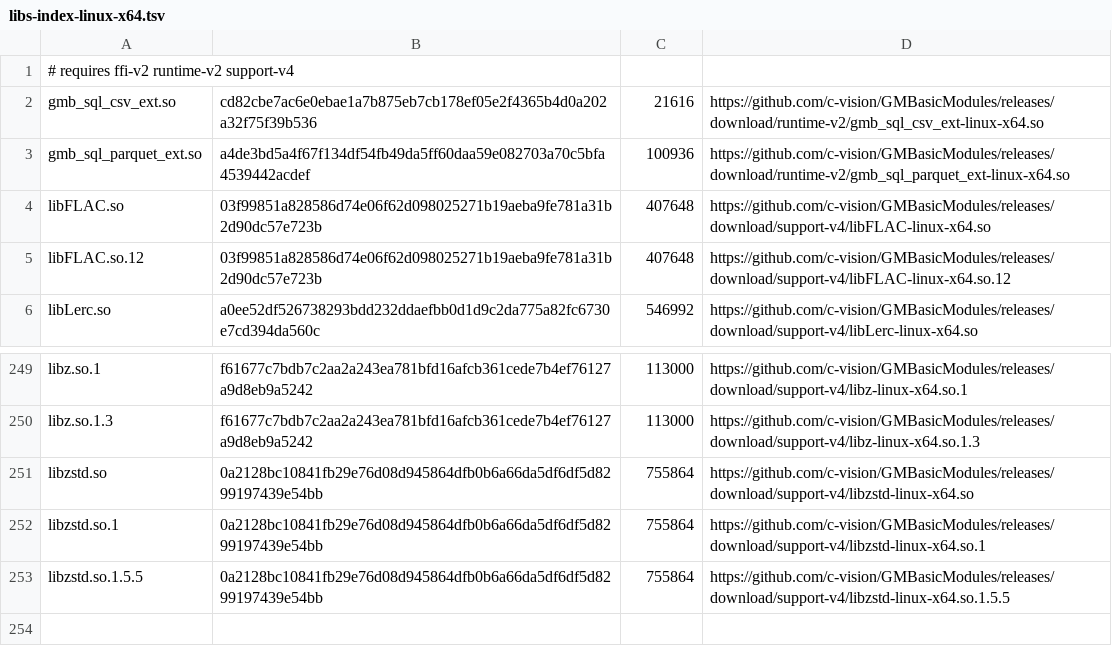
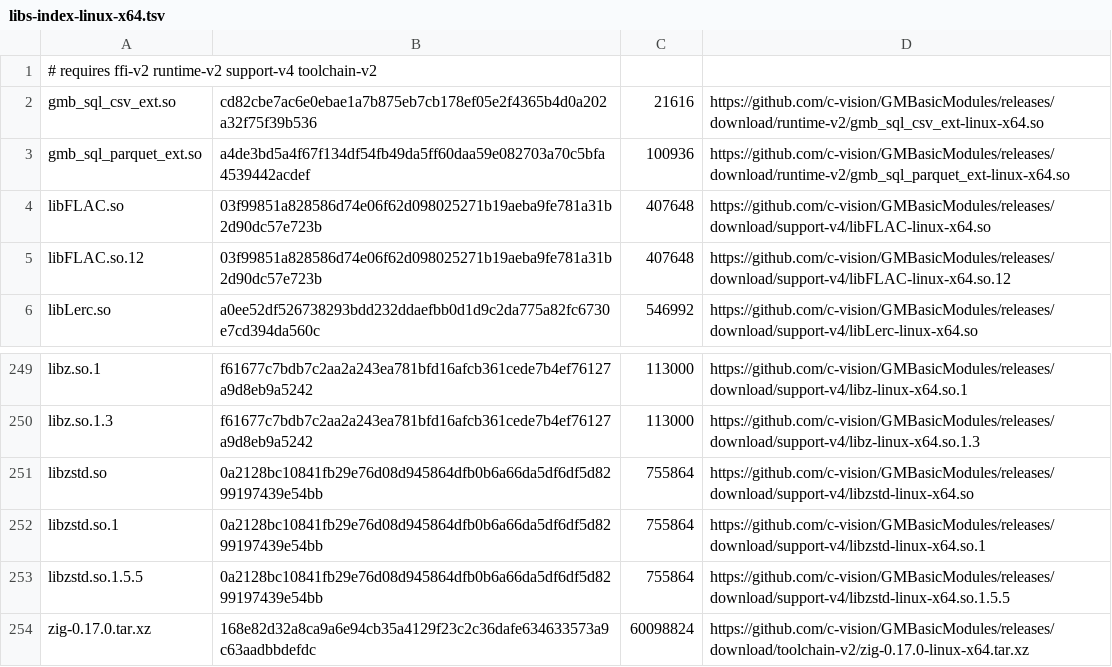
Before and after one commit to c-vision/GMBasic, a TSV file: shared/settings/libs-index-linux-x64.tsv, drawn as a sheet; only a part is shown, gaps mark what is left out.

```diff
--- a/shared/settings/libs-index-linux-x64.tsv
+++ b/shared/settings/libs-index-linux-x64.tsv
@@ -1,2 +1,2 @@
-# requires ffi-v2 runtime-v2 support-v4
+# requires ffi-v2 runtime-v2 support-v4 toolchain-v2
 gmb_sql_csv_ext.so	cd82cbe7ac6e0ebae1a7b875eb7cb178ef05e2f4365b4d0a202a32f75f39b536	21616	https://github.com/c-vision/GMBasicModules/releases/download/runtime-v2/gmb_sql_csv_ext-linux-x64.so
@@ -253 +253,2 @@ libzstd.so.1	0a2128bc10841fb29e76d08d945864dfb0b6a66da5df6df5d8299197439e54bb	75
 libzstd.so.1.5.5	0a2128bc10841fb29e76d08d945864dfb0b6a66da5df6df5d8299197439e54bb	755864	https://github.com/c-vision/GMBasicModules/releases/download/support-v4/libzstd-linux-x64.so.1.5.5
+zig-0.17.0.tar.xz	168e82d32a8ca9a6e94cb35a4129f23c2c36dafe634633573a9c63aadbbdefdc	60098824	https://github.com/c-vision/GMBasicModules/releases/download/toolchain-v2/zig-0.17.0-linux-x64.tar.xz
```
Also changed, not shown: shared/settings/libs-index-linux-arm64.tsv, shared/settings/libs-index-osx-arm64.tsv, 4 other files.
